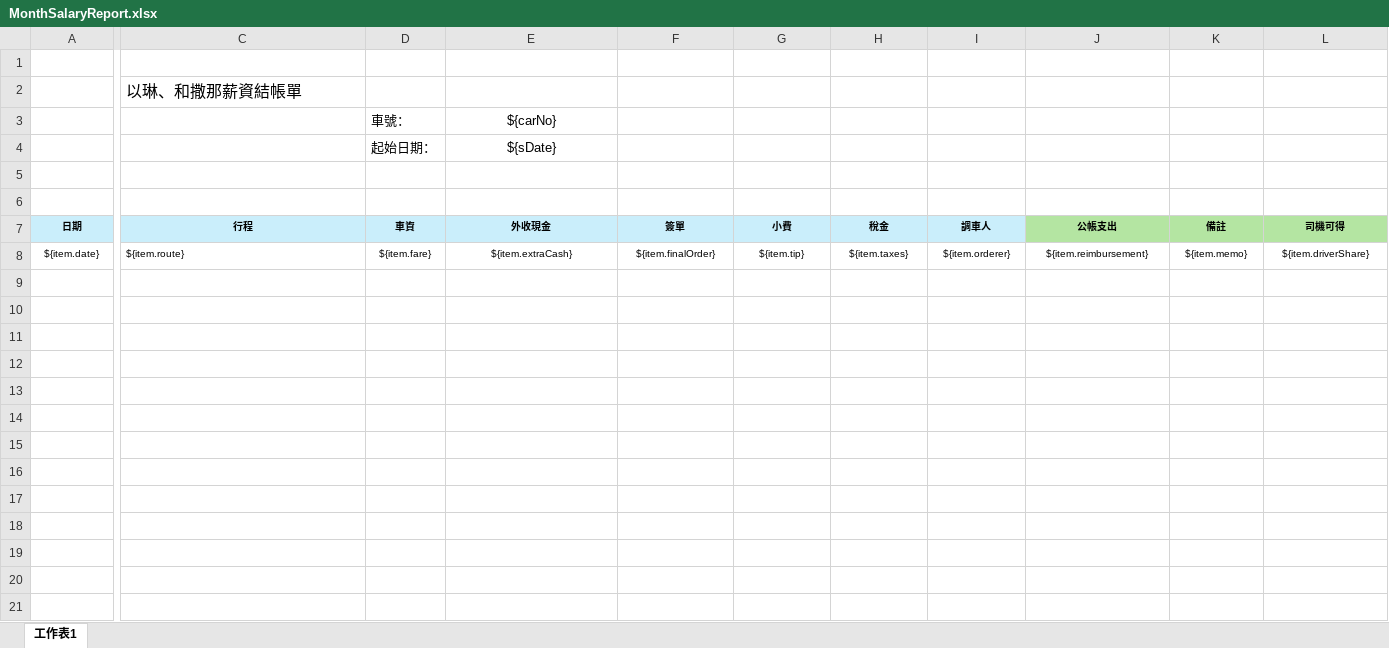
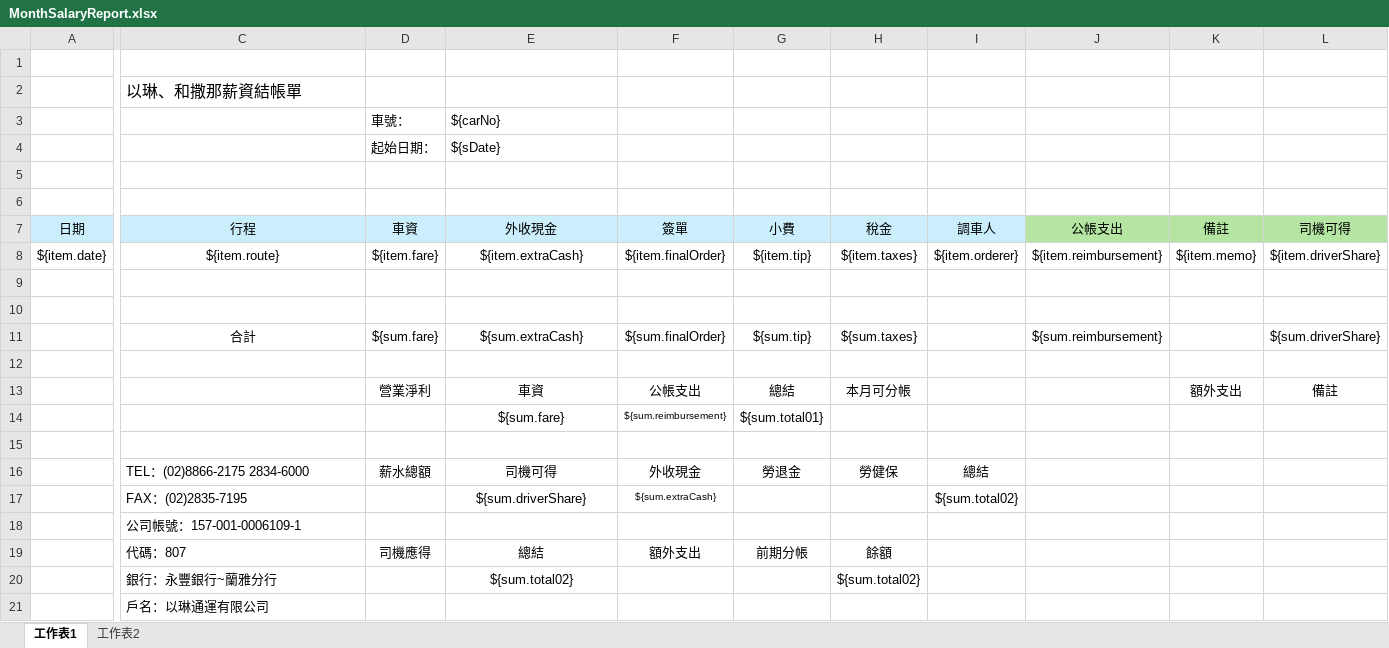
Before and after one commit to Yamapi0103/elim, an Excel workbook: elim/src/main/resources/excelTemplates/MonthSalaryReport.xlsx, sheet 工作表1, drawn as a sheet; only a part is shown, gaps mark what is left out; values as stored, in another font and other column widths than the file's, no borders; rows hold the shown columns only; the diff covers the shown part only; the diff names each change by its address in the sheet, - before the commit and + after, or states it on an @@ line.

```diff
--- a/elim/src/main/resources/excelTemplates/MonthSalaryReport.xlsx (sheet 工作表1)
+++ b/elim/src/main/resources/excelTemplates/MonthSalaryReport.xlsx (sheet 工作表1)
+sheet tab: 工作表2
-E3:E4 alignment: center
+E3:E4 alignment: left
-A7:L7 bold: on
+A7:L7 bold: off
@@ A7:L8 text size: larger @@
-C8 alignment: left
+C8 alignment: center
+row 9: (empty)
+row 10: (empty)
+row 11:  | 合計 | ${sum.fare} | ${sum.extraCash} | ${sum.finalOrder} | ${sum.tip} | ${sum.taxes} |  | ${sum.reimbursement} |  | ${sum.driverShare}
+row 12: (empty)
+row 13:  |  | 營業淨利 | 車資 | 公帳支出 | 總結 | 本月可分帳 |  |  | 額外支出 | 備註
+row 14:  |  |  | ${sum.fare} | ${sum.reimbursement} | ${sum.total01}
+row 15: (empty)
+row 16:  | TEL：(02)8866-2175 2834-6000 | 薪水總額 | 司機可得 | 外收現金 | 勞退金 | 勞健保 | 總結
+row 17:  | FAX：(02)2835-7195 |  | ${sum.driverShare} | ${sum.extraCash} |  |  | ${sum.total02}
+row 18:  | 公司帳號：157-001-0006109-1
+row 19:  | 代碼：807 | 司機應得 | 總結 | 額外支出 | 前期分帳 | 餘額
+row 20:  | 銀行：永豐銀行~蘭雅分行 |  | ${sum.total02} |  |  | ${sum.total02}
+row 21:  | 戶名：以琳通運有限公司
```
Also changed, not shown: cell formats elsewhere in this sheet, elim/src/main/resources/excelTemplates/BusinessList.xlsx, 5 other files.
